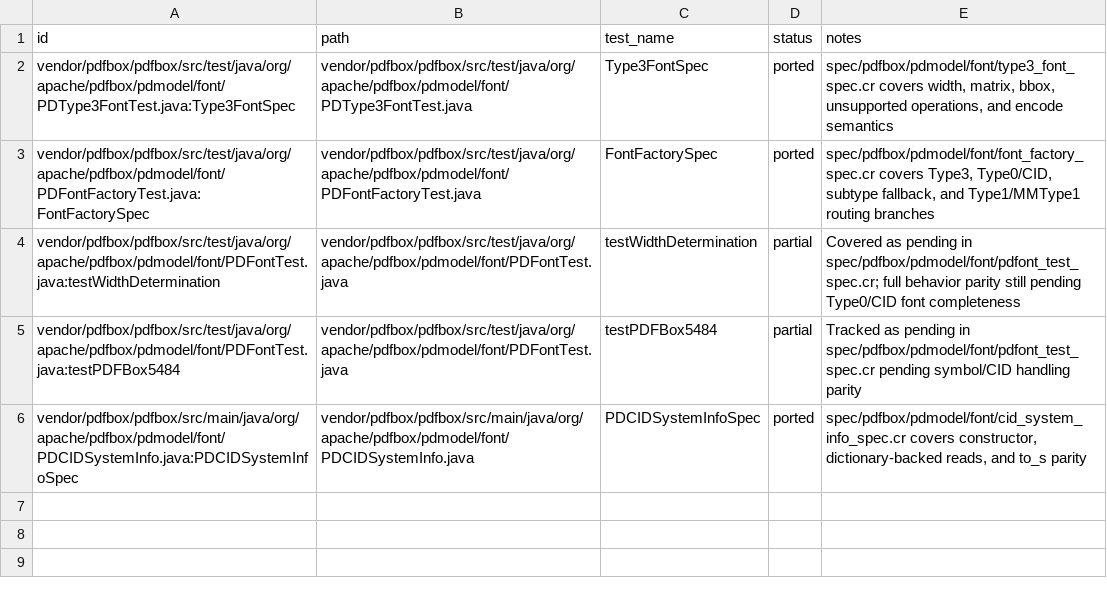
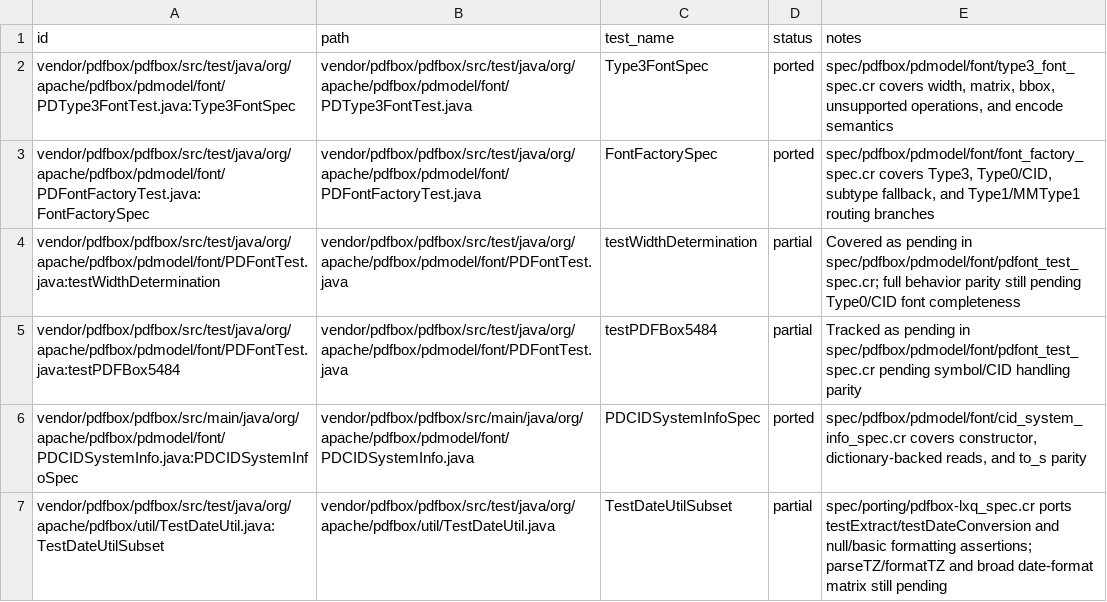
Before and after one commit to dsisnero/pdfbox, a TSV file: plans/inventory/java_test_parity.tsv, drawn as a sheet.

```diff
--- a/plans/inventory/java_test_parity.tsv
+++ b/plans/inventory/java_test_parity.tsv
@@ -6 +6,2 @@ vendor/pdfbox/pdfbox/src/test/java/org/apache/pdfbox/pdmodel/font/PDFontTest.jav
 vendor/pdfbox/pdfbox/src/main/java/org/apache/pdfbox/pdmodel/font/PDCIDSystemInfo.java:PDCIDSystemInfoSpec	vendor/pdfbox/pdfbox/src/main/java/org/apache/pdfbox/pdmodel/font/PDCIDSystemInfo.java	PDCIDSystemInfoSpec	ported	spec/pdfbox/pdmodel/font/cid_system_info_spec.cr covers constructor, dictionary-backed reads, and to_s parity
+vendor/pdfbox/pdfbox/src/test/java/org/apache/pdfbox/util/TestDateUtil.java:TestDateUtilSubset	vendor/pdfbox/pdfbox/src/test/java/org/apache/pdfbox/util/TestDateUtil.java	TestDateUtilSubset	partial	spec/porting/pdfbox-lxq_spec.cr ports testExtract/testDateConversion and null/basic formatting assertions; parseTZ/formatTZ and broad date-format matrix still pending
```
Also changed, not shown: plans/inventory/java_port_inventory.tsv, plans/inventory/java_source_parity.tsv, 2 other files.
